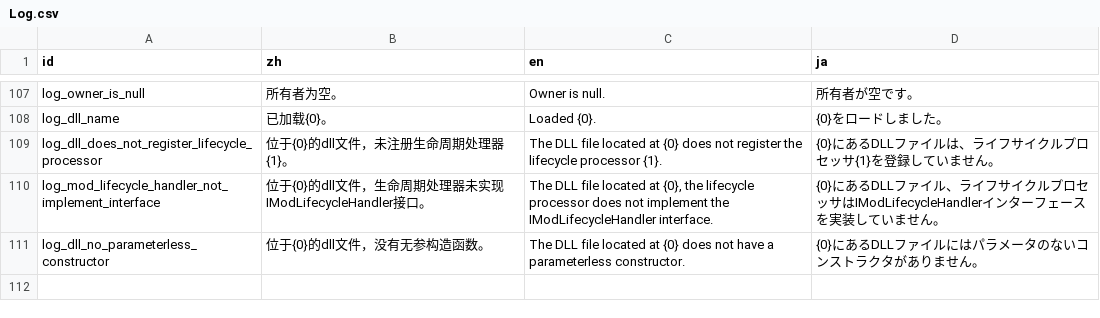
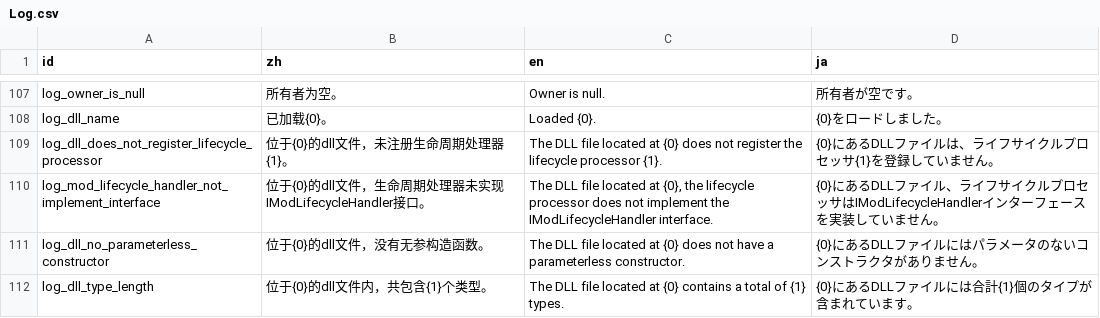
Before and after one commit to Cold-Mint/Traveller, a CSV file: locals/Log.csv, drawn as a sheet; only a part is shown, gaps mark what is left out; the diff names each change by its address in the sheet, - before the commit and + after, or states it on an @@ line.

Commit message:
ModLoader now support calling entry functions. 模组加载器现在支持调用入口函数了。

```diff
--- a/locals/Log.csv
+++ b/locals/Log.csv
+row 112: log_dll_type_length | 位于{0}的dll文件内，共包含{1}个类型。 | The DLL file located at {0} contains a total of {1} types. | {0}にあるDLLファイルには合計{1}個のタイプが含まれています。
```
Also changed, not shown: 2 other files.
